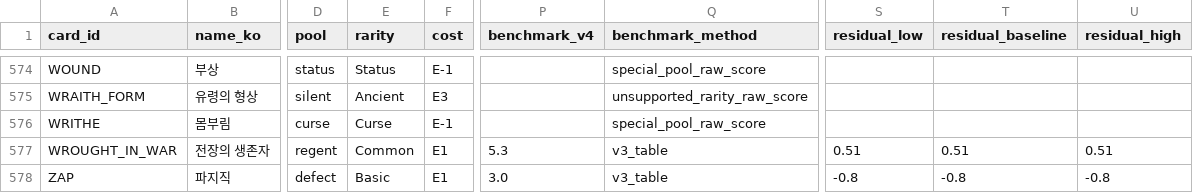
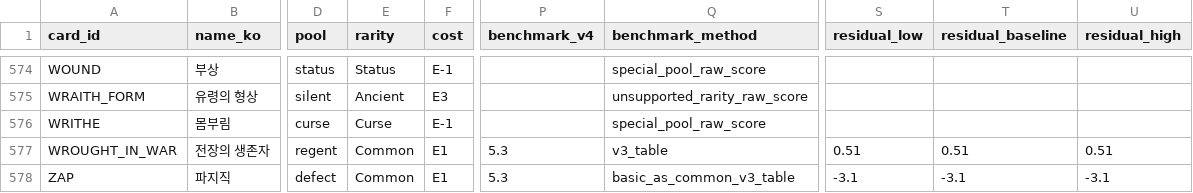
Before and after one commit to uiwi/awakened_sts2, a CSV file: analysis/card_value_v4/card_scores_v4.csv, drawn as a sheet; only a part is shown, gaps mark what is left out; the diff covers the shown part only; the diff names each change by its address in the sheet, - before the commit and + after, or states it on an @@ line.

```diff
--- a/analysis/card_value_v4/card_scores_v4.csv
+++ b/analysis/card_value_v4/card_scores_v4.csv
-E578 (rarity): Basic
+E578 (rarity): Common
-P578 (benchmark_v4): 3.0
+P578 (benchmark_v4): 5.3
-Q578 (benchmark_method): v3_table
+Q578 (benchmark_method): basic_as_common_v3_table
-S578 (residual_low): -0.8
+S578 (residual_low): -3.1
-T578 (residual_baseline): -0.8
+T578 (residual_baseline): -3.1
-U578 (residual_high): -0.8
+U578 (residual_high): -3.1
```
Also changed, not shown: 108 edited cells elsewhere in this file, analysis/card_value_v4/largest_residuals_v4.csv, analysis/card_value_v5/benchmark_table_v5.csv, 20 other files.
